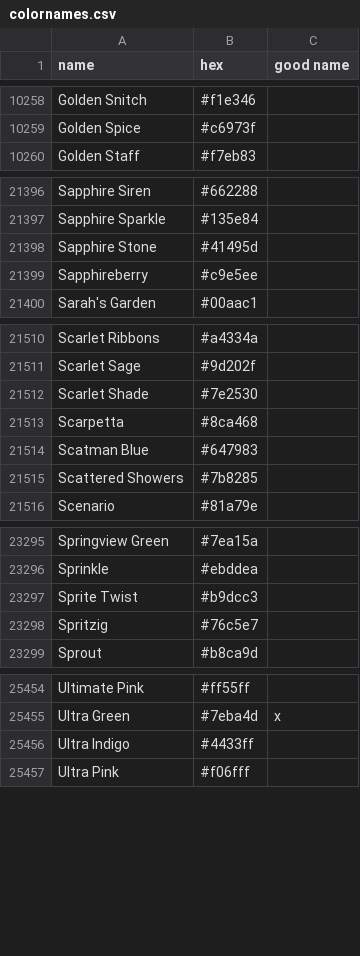
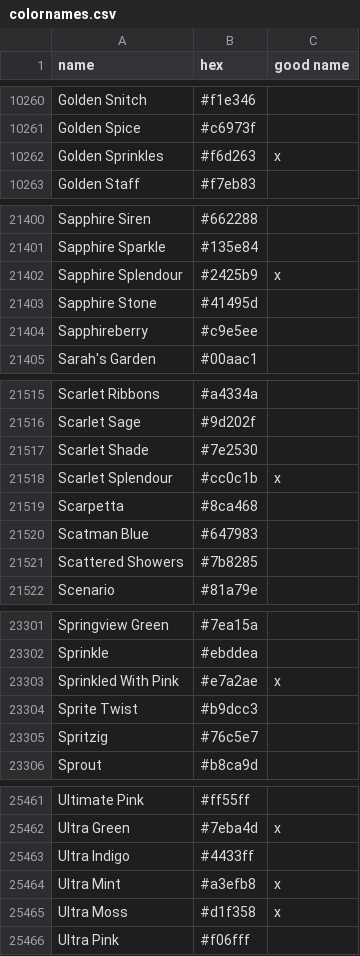
Before and after one commit to meodai/color-names, a CSV file: src/colornames.csv, drawn as a sheet; only a part is shown, gaps mark what is left out; the diff covers the shown part only.

Commit message:
feat(colors): adds new color creations
own creations and some color from the color space discord community

```diff
--- a/src/colornames.csv
+++ b/src/colornames.csv
@@ -10259,2 +10261,3 @@ Golden Snitch,#f1e346,
 Golden Spice,#c6973f,
+Golden Sprinkles,#f6d263,x
 Golden Staff,#f7eb83,
@@ -21397,2 +21401,3 @@ Sapphire Siren,#662288,
 Sapphire Sparkle,#135e84,
+Sapphire Splendour,#2425b9,x
 Sapphire Stone,#41495d,
@@ -21512,2 +21517,3 @@ Scarlet Sage,#9d202f,
 Scarlet Shade,#7e2530,
+Scarlet Splendour,#cc0c1b,x
 Scarpetta,#8ca468,
@@ -23296,2 +23302,3 @@ Springview Green,#7ea15a,
 Sprinkle,#ebddea,
+Sprinkled With Pink,#e7a2ae,x
 Sprite Twist,#b9dcc3,
@@ -25456,2 +25463,4 @@ Ultra Green,#7eba4d,x
 Ultra Indigo,#4433ff,
+Ultra Mint,#a3efb8,x
+Ultra Moss,#d1f358,x
 Ultra Pink,#f06fff,
```
Also changed, not shown: 4 added rows elsewhere in this file, dist/colornames.bestof.csv, dist/colornames.csv, 22 other files.
